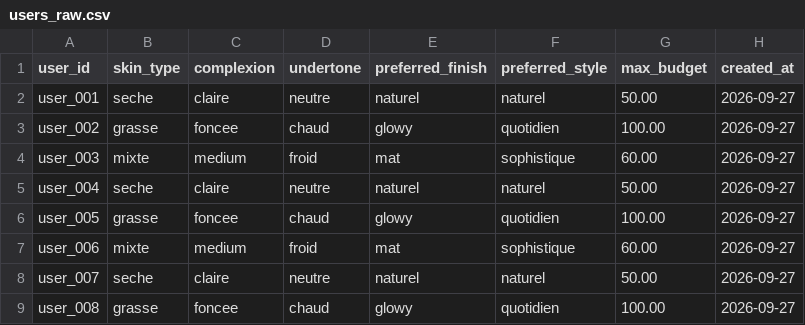
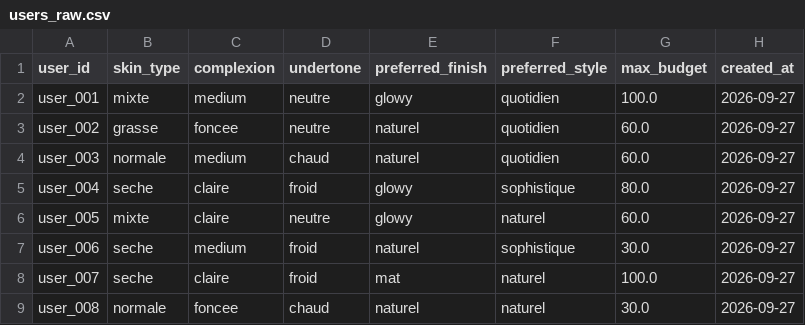
Before and after one commit to Shaineze42/beauty-advisor, a CSV file: data/raw/users_raw.csv, drawn as a sheet; only a part is shown; the diff covers the shown part only.

```diff
--- a/data/raw/users_raw.csv
+++ b/data/raw/users_raw.csv
@@ -1,9 +1,9 @@
 user_id,skin_type,complexion,undertone,preferred_finish,preferred_style,max_budget,created_at
-user_001,seche,claire,neutre,naturel,naturel,50.00,2026-09-27
-user_002,grasse,foncee,chaud,glowy,quotidien,100.00,2026-09-27
-user_003,mixte,medium,froid,mat,sophistique,60.00,2026-09-27
-user_004,seche,claire,neutre,naturel,naturel,50.00,2026-09-27
-user_005,grasse,foncee,chaud,glowy,quotidien,100.00,2026-09-27
-user_006,mixte,medium,froid,mat,sophistique,60.00,2026-09-27
-user_007,seche,claire,neutre,naturel,naturel,50.00,2026-09-27
-user_008,grasse,foncee,chaud,glowy,quotidien,100.00,2026-09-27
+user_001,mixte,medium,neutre,glowy,quotidien,100.0,2026-09-27
+user_002,grasse,foncee,neutre,naturel,quotidien,60.0,2026-09-27
+user_003,normale,medium,chaud,naturel,quotidien,60.0,2026-09-27
+user_004,seche,claire,froid,glowy,sophistique,80.0,2026-09-27
+user_005,mixte,claire,neutre,glowy,naturel,60.0,2026-09-27
+user_006,seche,medium,froid,naturel,sophistique,30.0,2026-09-27
+user_007,seche,claire,froid,mat,naturel,100.0,2026-09-27
+user_008,normale,foncee,chaud,naturel,naturel,30.0,2026-09-27
```
Also changed, not shown: 54 edited cells elsewhere in this file, data/raw/interactions_raw.csv, data/raw/products_raw.csv, 6 other files.
